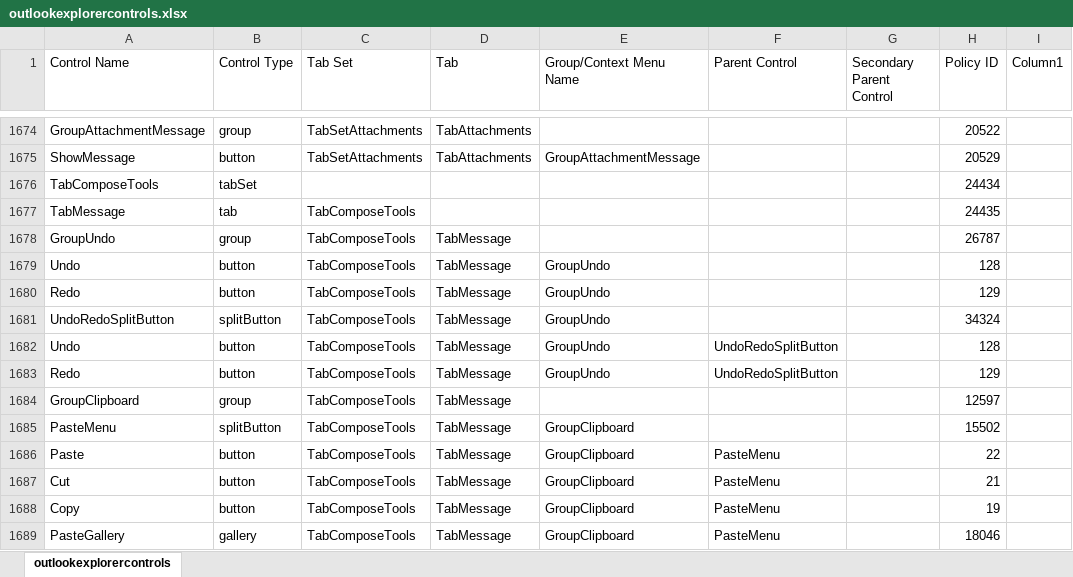
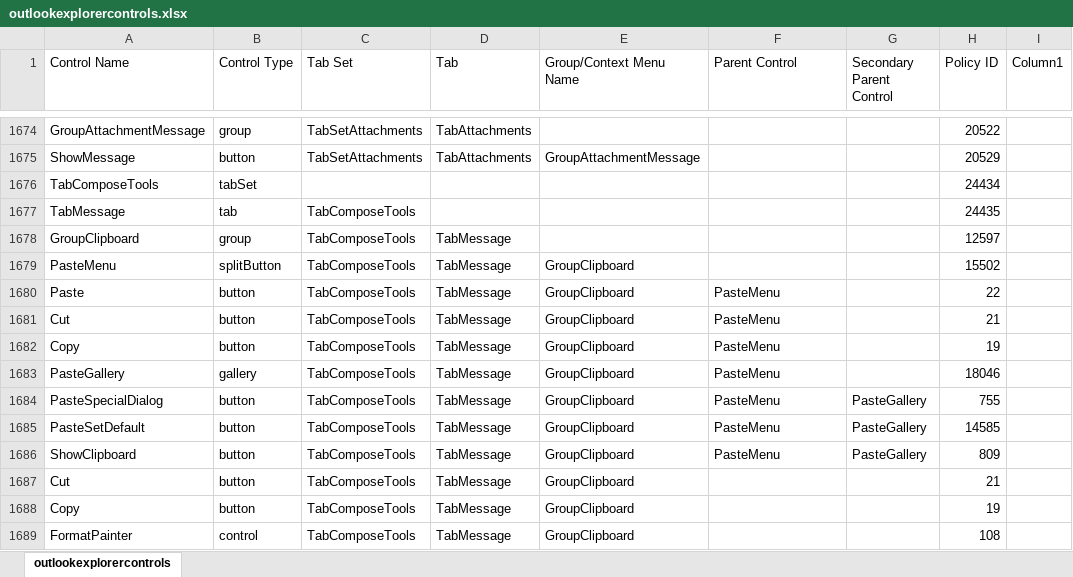
Before and after one commit to OfficeDev/office-fluent-ui-command-identifiers, an Excel workbook: Microsoft 365/Current Channel/outlookexplorercontrols.xlsx, sheet outlookexplorercontrols, drawn as a sheet; only a part is shown, gaps mark what is left out; the shorter side is filled out with more unchanged rows; values as stored, in another font and other column widths than the file's, no borders; table styles not drawn; the diff names each change by its address in the sheet, - before the commit and + after, or states it on an @@ line.

```diff
--- a/Microsoft 365/Current Channel/outlookexplorercontrols.xlsx (sheet outlookexplorercontrols)
+++ b/Microsoft 365/Current Channel/outlookexplorercontrols.xlsx (sheet outlookexplorercontrols)
-row 1678: GroupUndo | group | TabComposeTools | TabMessage |  |  |  | 26787
-row 1679: Undo | button | TabComposeTools | TabMessage | GroupUndo |  |  | 128
-row 1680: Redo | button | TabComposeTools | TabMessage | GroupUndo |  |  | 129
-row 1681: UndoRedoSplitButton | splitButton | TabComposeTools | TabMessage | GroupUndo |  |  | 34324
-row 1682: Undo | button | TabComposeTools | TabMessage | GroupUndo | UndoRedoSplitButton |  | 128
-row 1683: Redo | button | TabComposeTools | TabMessage | GroupUndo | UndoRedoSplitButton |  | 129
```
Also changed, not shown: Microsoft 365/Current Channel/excelcontrols.xlsx, Microsoft 365/Current Channel/onenotecontrols.xlsx, 28 other files.
